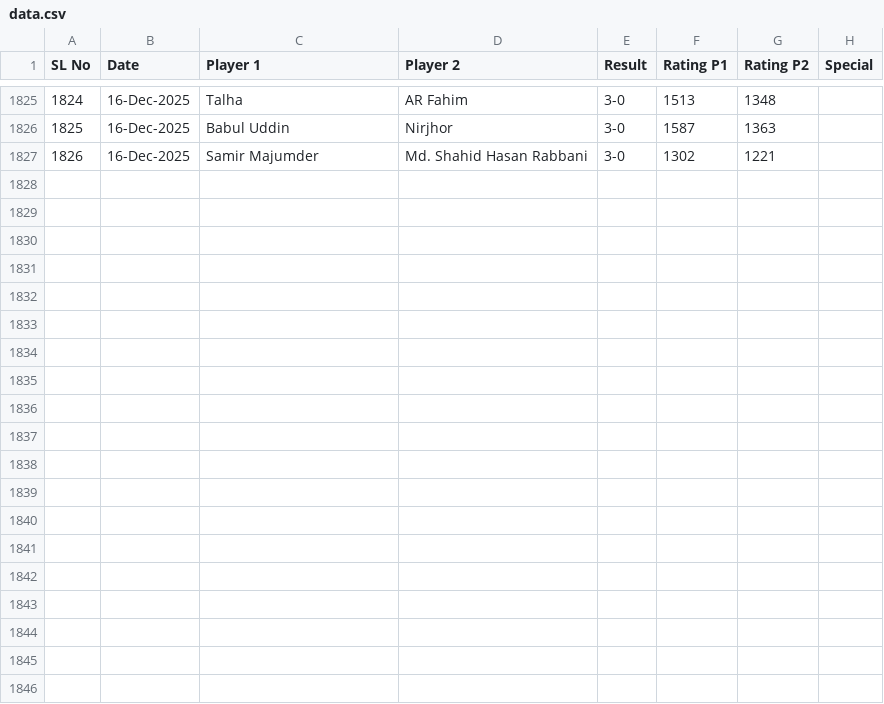
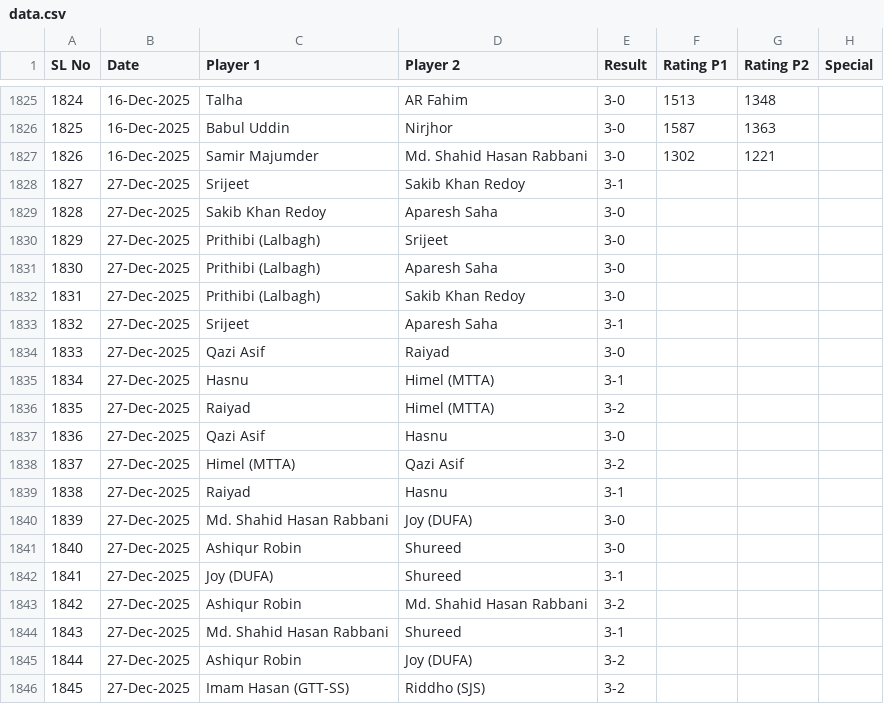
Before and after one commit to abdullahsg/ratingTracker, a CSV file: data.csv, drawn as a sheet; only a part is shown, gaps mark what is left out; the diff covers the shown part only.

Commit message:
new data

```diff
--- a/data.csv
+++ b/data.csv
@@ -1827 +1827,20 @@ SL No,Date,Player 1,Player 2,Result,Rating P1,Rating P2,Special
 1826,16-Dec-2025,Samir Majumder,Md. Shahid Hasan Rabbani,3-0,1302,1221,
+1827,27-Dec-2025,Srijeet,Sakib Khan Redoy,3-1,,,
+1828,27-Dec-2025,Sakib Khan Redoy,Aparesh Saha,3-0,,,
+1829,27-Dec-2025,Prithibi (Lalbagh),Srijeet,3-0,,,
+1830,27-Dec-2025,Prithibi (Lalbagh),Aparesh Saha,3-0,,,
+1831,27-Dec-2025,Prithibi (Lalbagh),Sakib Khan Redoy,3-0,,,
+1832,27-Dec-2025,Srijeet,Aparesh Saha,3-1,,,
+1833,27-Dec-2025,Qazi Asif,Raiyad,3-0,,,
+1834,27-Dec-2025,Hasnu,Himel (MTTA),3-1,,,
+1835,27-Dec-2025,Raiyad,Himel (MTTA),3-2,,,
+1836,27-Dec-2025,Qazi Asif,Hasnu,3-0,,,
+1837,27-Dec-2025,Himel (MTTA),Qazi Asif,3-2,,,
+1838,27-Dec-2025,Raiyad,Hasnu,3-1,,,
+1839,27-Dec-2025,Md. Shahid Hasan Rabbani,Joy (DUFA),3-0,,,
+1840,27-Dec-2025,Ashiqur Robin,Shureed,3-0,,,
+1841,27-Dec-2025,Joy (DUFA),Shureed,3-1,,,
+1842,27-Dec-2025,Ashiqur Robin,Md. Shahid Hasan Rabbani,3-2,,,
+1843,27-Dec-2025,Md. Shahid Hasan Rabbani,Shureed,3-1,,,
+1844,27-Dec-2025,Ashiqur Robin,Joy (DUFA),3-2,,,
+1845,27-Dec-2025,Imam Hasan (GTT-SS),Riddho (SJS),3-2,,,
```
Also changed, not shown: 20 added rows elsewhere in this file, initial_ratings.csv.
